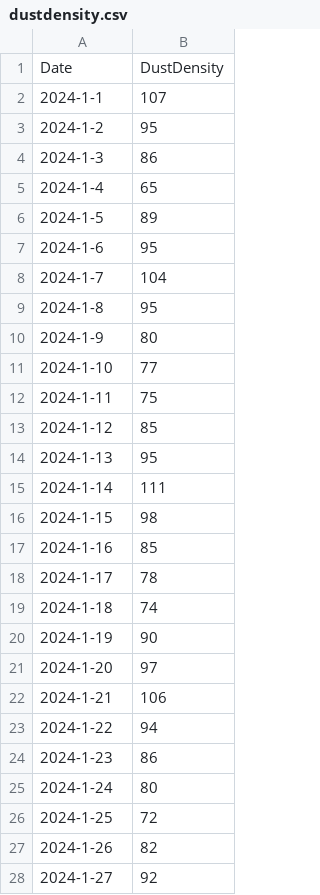
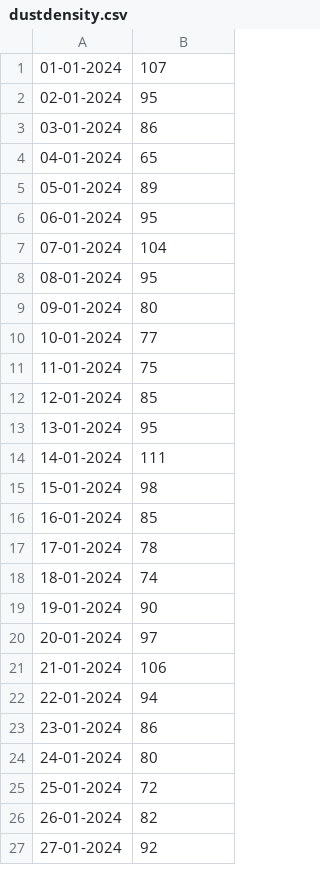
Before and after one commit to CrazyImmortal/dustdensity, a CSV file: dustdensity.csv, drawn as a sheet; only a part is shown; the diff covers the shown part only.

Commit message:
dustdensity.csv

```diff
--- a/dustdensity.csv
+++ b/dustdensity.csv
@@ -1,28 +1,27 @@
-"Date","DustDensity"
-"2024-1-1","107"
-"2024-1-2","95"
-"2024-1-3","86"
-"2024-1-4","65"
-"2024-1-5","89"
-"2024-1-6","95"
-"2024-1-7","104"
-"2024-1-8","95"
-"2024-1-9","80"
-"2024-1-10","77"
-"2024-1-11","75"
-"2024-1-12","85"
-"2024-1-13","95"
-"2024-1-14","111"
-"2024-1-15","98"
-"2024-1-16","85"
-"2024-1-17","78"
-"2024-1-18","74"
-"2024-1-19","90"
-"2024-1-20","97"
-"2024-1-21","106"
-"2024-1-22","94"
-"2024-1-23","86"
-"2024-1-24","80"
-"2024-1-25","72"
-"2024-1-26","82"
-"2024-1-27","92"
+"01-01-2024","107"
+"02-01-2024","95"
+"03-01-2024","86"
+"04-01-2024","65"
+"05-01-2024","89"
+"06-01-2024","95"
+"07-01-2024","104"
+"08-01-2024","95"
+"09-01-2024","80"
+"10-01-2024","77"
+"11-01-2024","75"
+"12-01-2024","85"
+"13-01-2024","95"
+"14-01-2024","111"
+"15-01-2024","98"
+"16-01-2024","85"
+"17-01-2024","78"
+"18-01-2024","74"
+"19-01-2024","90"
+"20-01-2024","97"
+"21-01-2024","106"
+"22-01-2024","94"
+"23-01-2024","86"
+"24-01-2024","80"
+"25-01-2024","72"
+"26-01-2024","82"
+"27-01-2024","92"
```
Also changed, not shown: 3 edited cells elsewhere in this file.
